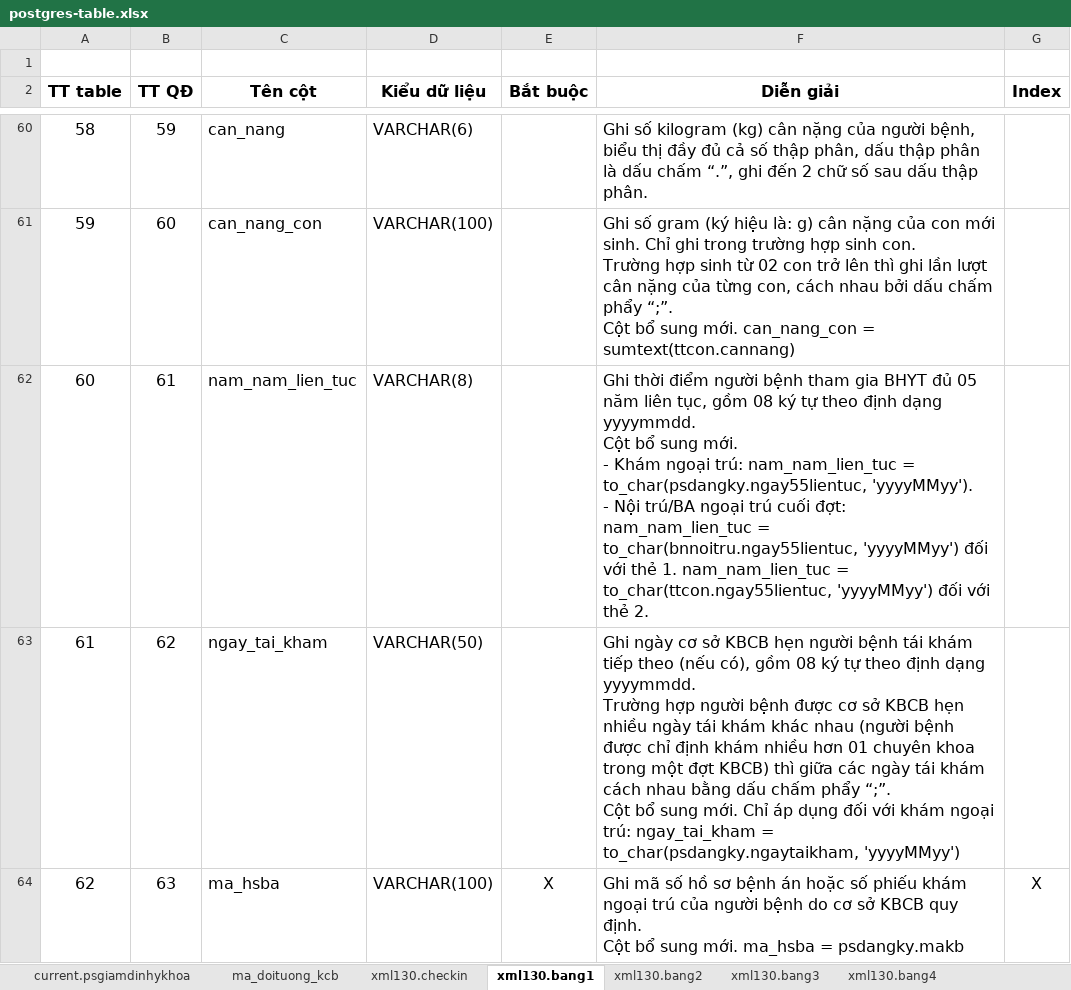
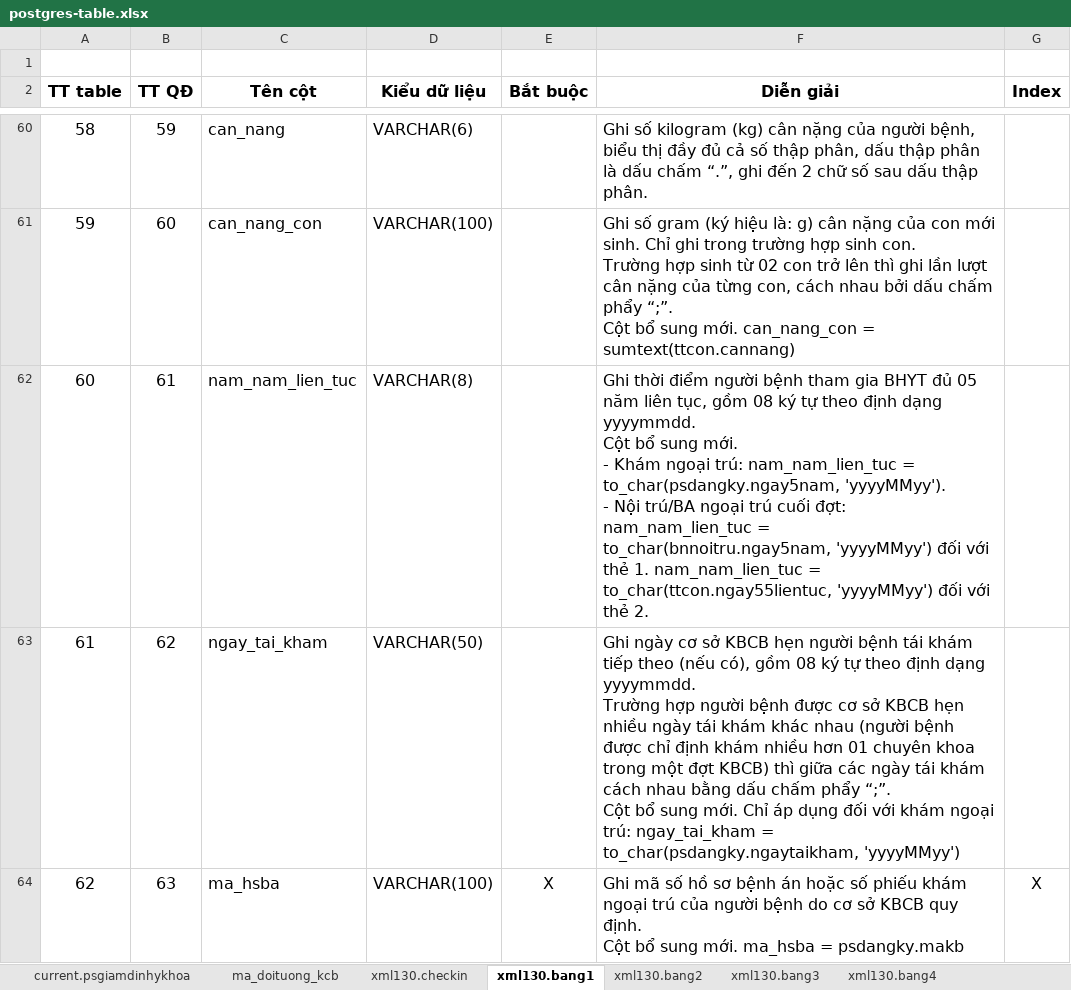
Before and after one commit to tvtrung206/Mo-ta-he-thong, an Excel workbook: XML130/File-ho-tro/postgres-table.xlsx, sheet xml130.bang1, drawn as a sheet; only a part is shown, gaps mark what is left out; values as stored, in another font and other column widths than the file's, no borders; ↵ is a line break in a cell; the diff names each change by its address in the sheet, - before the commit and + after, or states it on an @@ line.

```diff
--- a/XML130/File-ho-tro/postgres-table.xlsx (sheet xml130.bang1)
+++ b/XML130/File-ho-tro/postgres-table.xlsx (sheet xml130.bang1)
-F62 (Diễn giải): …nam_nam_lien_tuc = to_char(psdangky.ngay55lientuc, 'yyyyMMyy'). ↵ - Nội trú/BA ngoại trú cuối đợt: nam_nam_lien_tuc = to_char(bnnoitru.ngay55lientuc, 'yyyyMMyy') đối…
+F62 (Diễn giải): …nam_nam_lien_tuc = to_char(psdangky.ngay5nam, 'yyyyMMyy'). ↵ - Nội trú/BA ngoại trú cuối đợt: nam_nam_lien_tuc = to_char(bnnoitru.ngay5nam, 'yyyyMMyy') đối…
```
Also changed, not shown: 2 other files.
